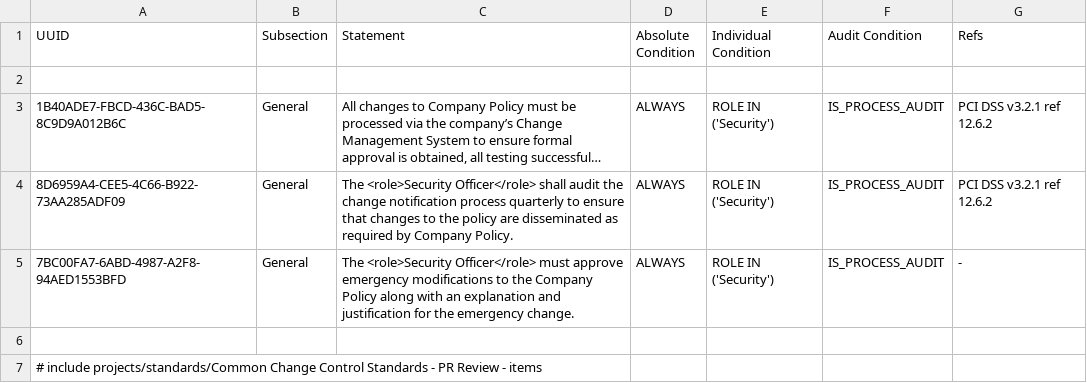
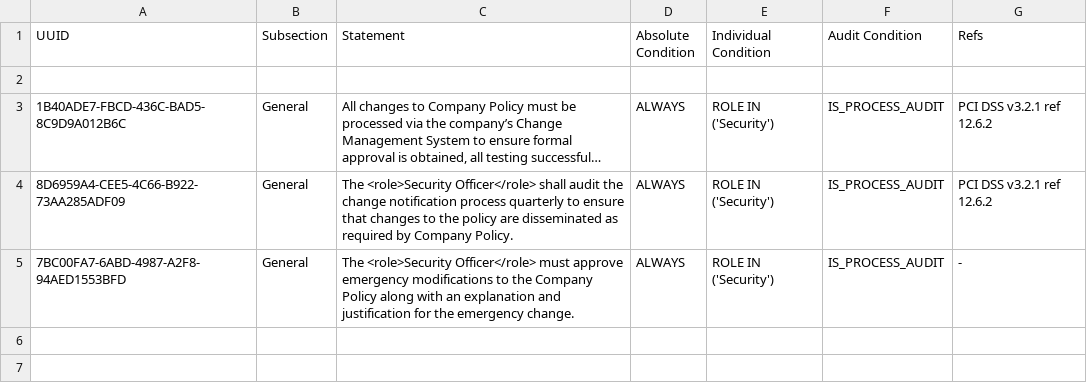
Before and after one commit to Liquid-Labs/policy-roles, a TSV file: policy/policy/standards/Policy Change Control Standards - items.tsv, drawn as a sheet; long unchanged cells end in ….

Commit message:
reorganized for change control simplification

```diff
--- a/policy/policy/standards/Policy Change Control Standards - items.tsv
+++ b/policy/policy/standards/Policy Change Control Standards - items.tsv
@@ -5,3 +5 @@ UUID	Subsection	Statement	Absolute Condition	Individual Condition	Audit Conditio
 7BC00FA7-6ABD-4987-A2F8-94AED1553BFD	General	The <role>Security Officer</role> must approve emergency modifications to the Company Policy along with an explanation and justification for the emergency change.	ALWAYS	ROLE IN ('Security')	IS_PROCESS_AUDIT	-
-
-# include projects/standards/Common Change Control Standards - PR Review - items
```
Also changed, not shown: 7 other files.
